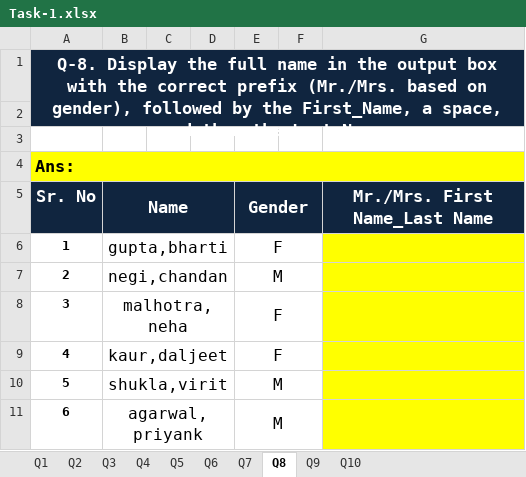
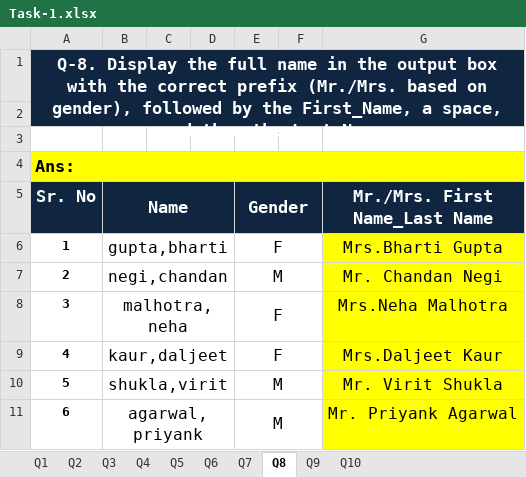
Before and after one commit to shrutikatalware/Excel, an Excel workbook: Task-1.xlsx, sheet Q8, drawn as a sheet; values as stored, in another font and other column widths than the file's, no borders; the diff names each change by its address in the sheet, - before the commit and + after, or states it on an @@ line.

```diff
--- a/Task-1.xlsx (sheet Q8)
+++ b/Task-1.xlsx (sheet Q8)
-G6 (Mr./Mrs. First Name_Last Name): (empty)
+G6 (Mr./Mrs. First Name_Last Name): Mrs.Bharti Gupta
-G7 (Mr./Mrs. First Name_Last Name): (empty)
+G7 (Mr./Mrs. First Name_Last Name): Mr. Chandan Negi
-G8 (Mr./Mrs. First Name_Last Name): (empty)
+G8 (Mr./Mrs. First Name_Last Name): Mrs.Neha Malhotra
-G9 (Mr./Mrs. First Name_Last Name): (empty)
+G9 (Mr./Mrs. First Name_Last Name): Mrs.Daljeet Kaur
-G10 (Mr./Mrs. First Name_Last Name): (empty)
+G10 (Mr./Mrs. First Name_Last Name): Mr. Virit Shukla
-G11 (Mr./Mrs. First Name_Last Name): (empty)
+G11 (Mr./Mrs. First Name_Last Name): Mr. Priyank Agarwal
```
Also changed, not shown: sheet Q10, sheet Q6, sheet Q2, sheet Q3, sheet Q9, sheet Q7, formulas that keep their value, 2 other files.
